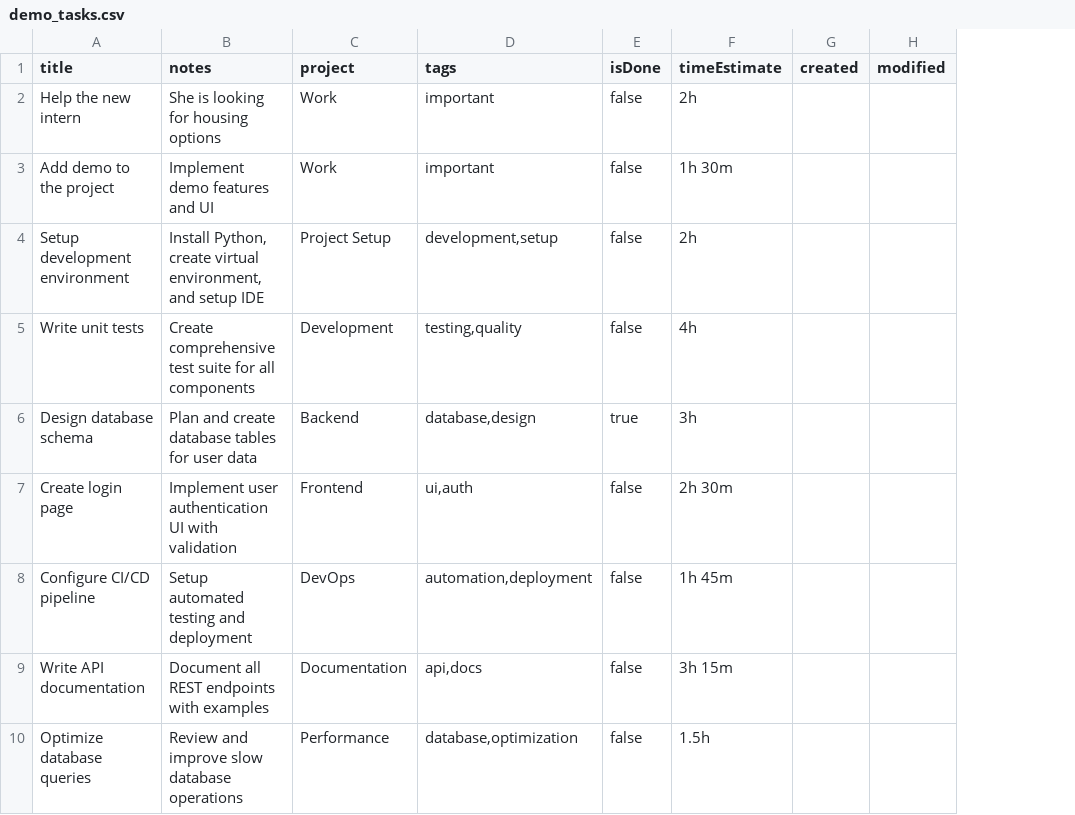
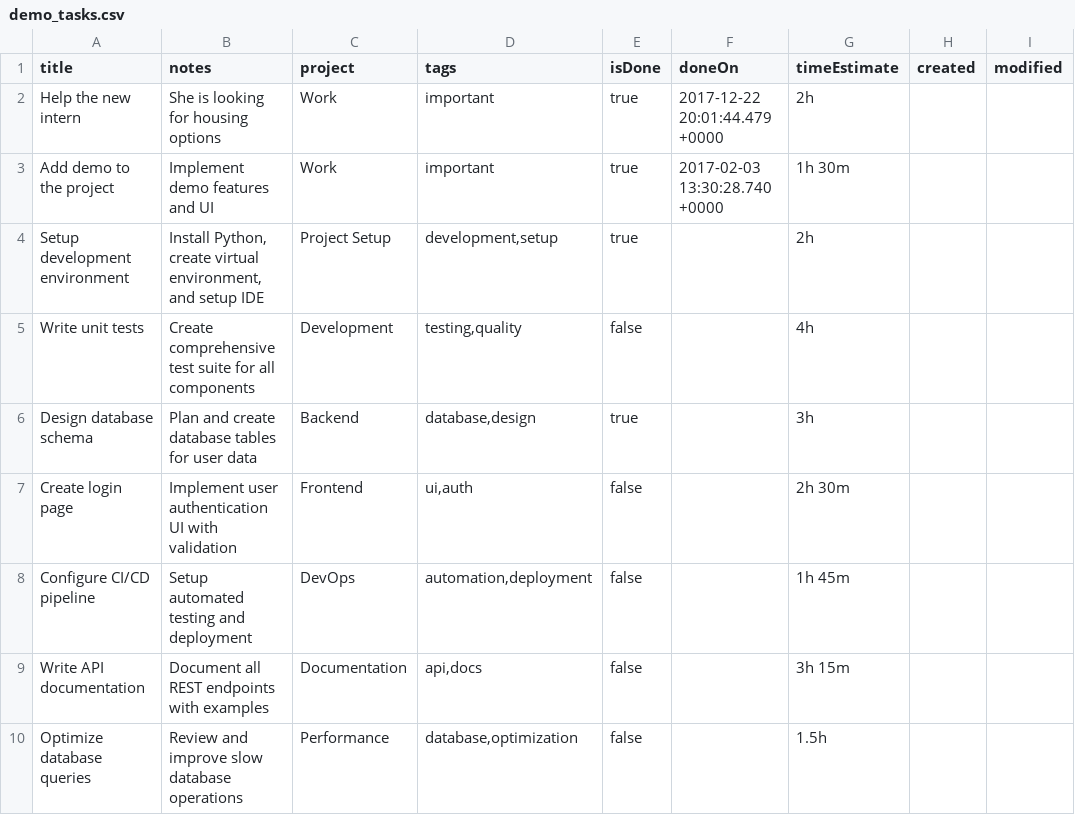
Before and after one commit to MehdiSaraeian/todo-bridge, a CSV file: demo_tasks.csv, drawn as a sheet; only a part is shown; the diff names each change by its address in the sheet, - before the commit and + after, or states it on an @@ line.

Commit message:
add task.doneOn as an optional column for more precise import if csv data includes it. (#9)

```diff
--- a/demo_tasks.csv
+++ b/demo_tasks.csv
+column F (doneOn), rows 2-3: 2017-12-22 20:01:44.479 +0000 | 2017-02-03 13:30:28.740 +0000
-E2:E4 (isDone): false
+E2:E4 (isDone): true
```
Also changed, not shown: 3 other files.
